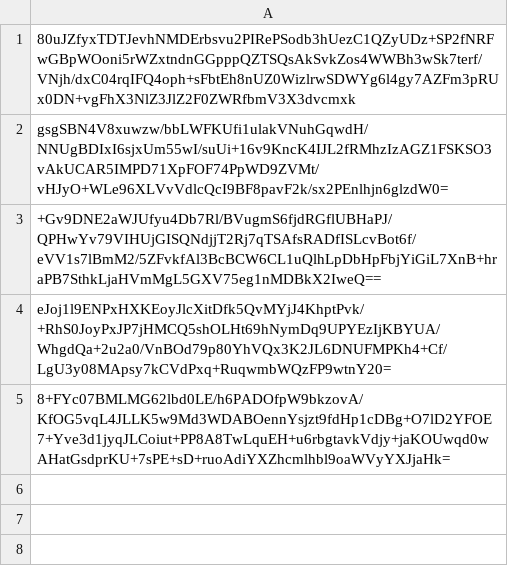
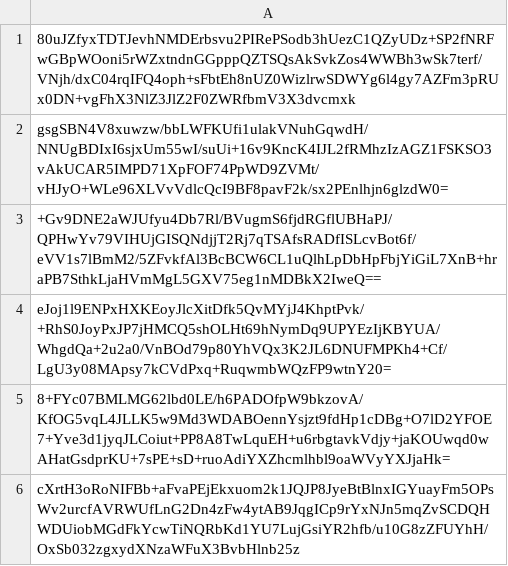
Before and after one commit to pwn2winctf/2018submissions, a CSV file: 7/959/66ede7871d3cee56bc7ce7bb63f93a9e0c3febb8c24a33d34fc4287b871c/submissions.csv, drawn as a sheet; the diff names each change by its address in the sheet, - before the commit and + after, or states it on an @@ line.

Commit message:
Proof: found flag for russian_polygons

```diff
--- a/7/959/66ede7871d3cee56bc7ce7bb63f93a9e0c3febb8c24a33d34fc4287b871c/submissions.csv
+++ b/7/959/66ede7871d3cee56bc7ce7bb63f93a9e0c3febb8c24a33d34fc4287b871c/submissions.csv
+row 6: cXrtH3oRoNIFBb+aFvaPEjEkxuom2k1JQJP8JyeBtBlnxIGYuayFm5OPsWv2urcfAVRWUfLnG2Dn4zFw4ytAB9JqgICp9rYxNJn5mqZvSCDQHWDUiobMGdFkYcwTiNQRbKd1YU7LujGsiYR2hfb/u10G8zZFUYhH/OxSb032zgxydXNzaWFuX3BvbHlnb25z
```
